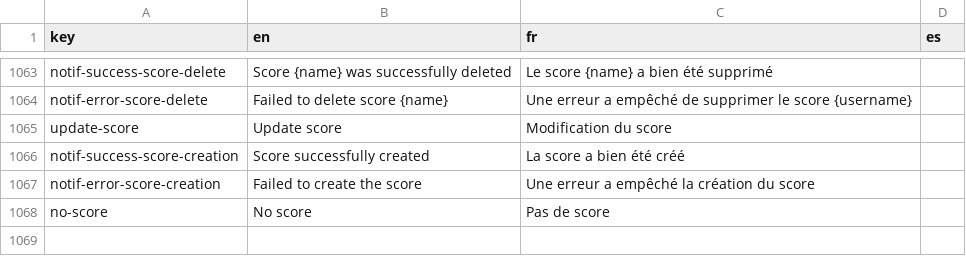
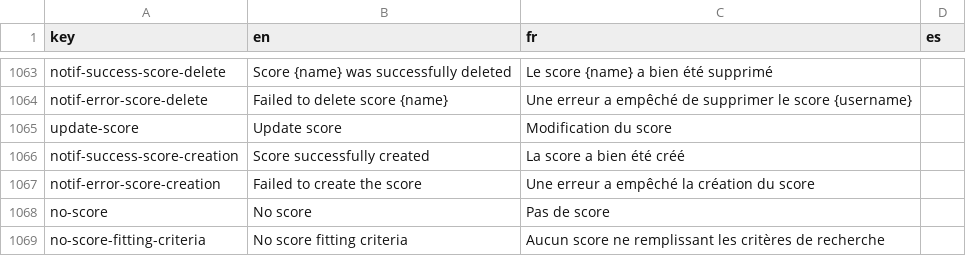
Before and after one commit to cytomine/Cytomine-Web-UI, a CSV file: src/locales/translations.csv, drawn as a sheet; only a part is shown, gaps mark what is left out; the diff names each change by its address in the sheet, - before the commit and + after, or states it on an @@ line.

```diff
--- a/src/locales/translations.csv
+++ b/src/locales/translations.csv
+row 1069: no-score-fitting-criteria | No score fitting criteria | Aucun score ne remplissant les critères de recherche
```
Also changed, not shown: 1 other file.
